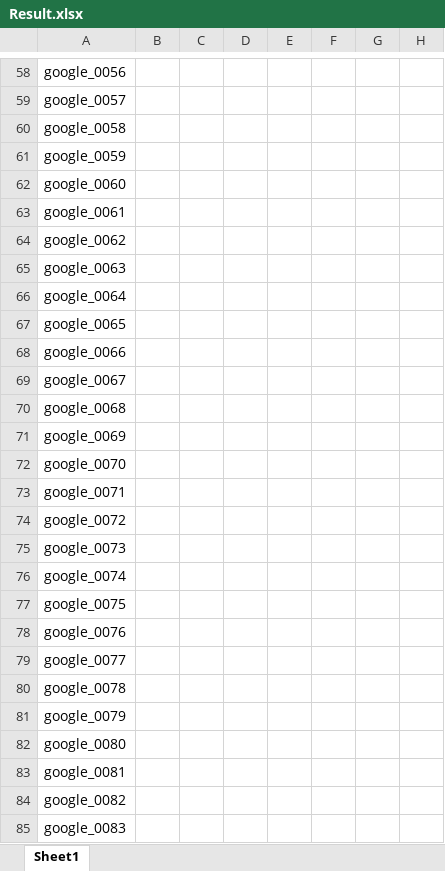
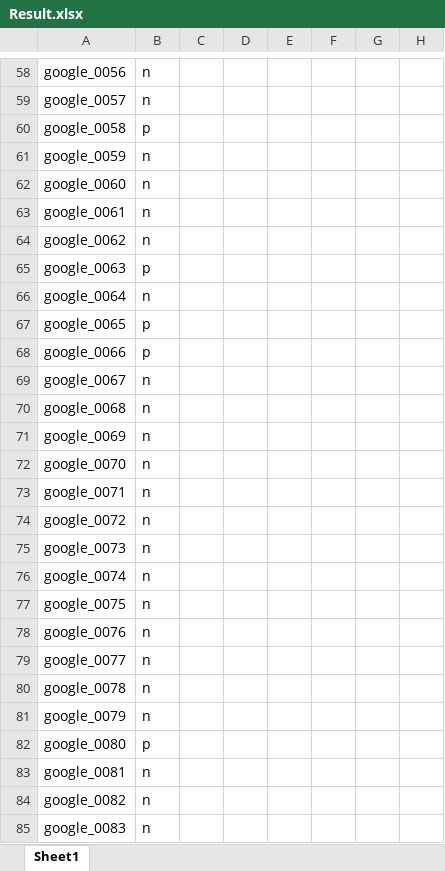
Before and after one commit to Coldlapse/PixelZoom, an Excel workbook: Research_src/Result.xlsx, sheet Sheet1, drawn as a sheet; only a part is shown, gaps mark what is left out; values as stored, in another font and other column widths than the file's, no borders; the diff covers the shown part only; the diff names each change by its address in the sheet, - before the commit and + after, or states it on an @@ line.

```diff
--- a/Research_src/Result.xlsx (sheet Sheet1)
+++ b/Research_src/Result.xlsx (sheet Sheet1)
-B58:B59: (empty)
+B58:B59: n
-B60: (empty)
+B60: p
-B61:B64: (empty)
+B61:B64: n
-B65: (empty)
+B65: p
-B66: (empty)
+B66: n
-B67:B68: (empty)
+B67:B68: p
-B69:B81: (empty)
+B69:B81: n
-B82: (empty)
+B82: p
-B83:B85: (empty)
+B83:B85: n
```
Also changed, not shown: 972 edited cells elsewhere in this sheet.
